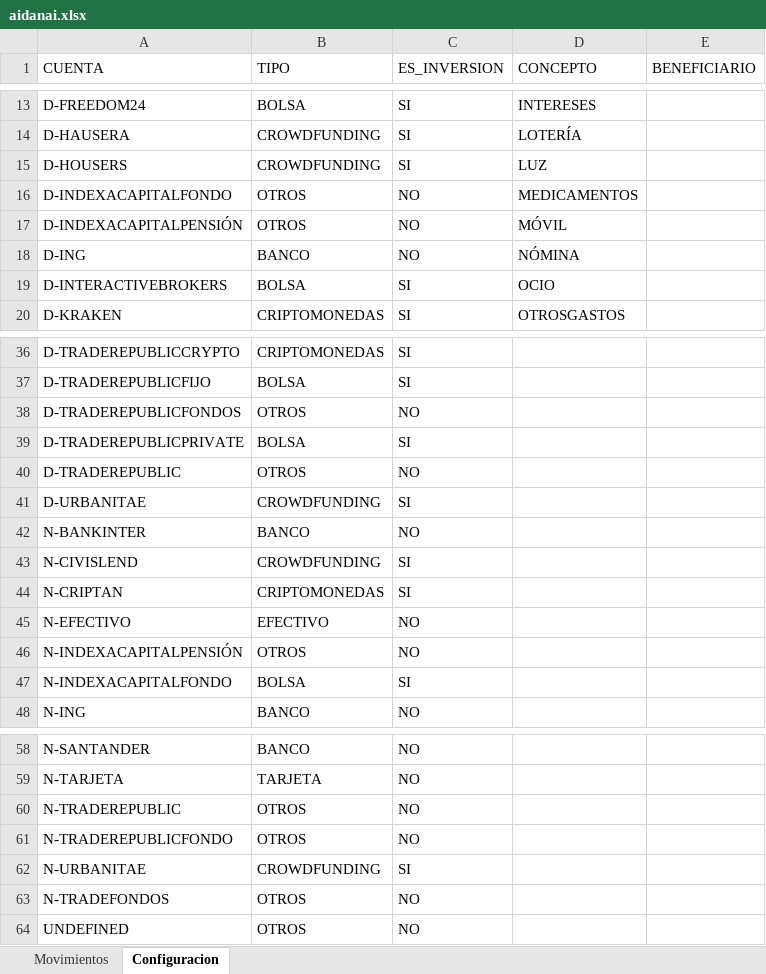
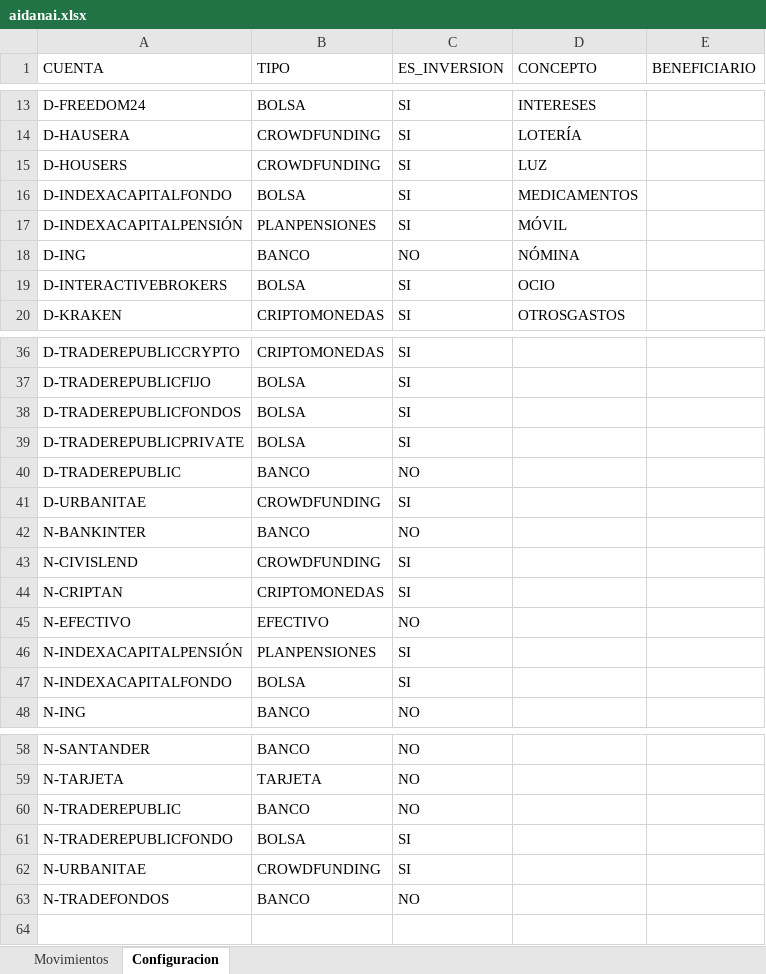
Before and after one commit to danijdzg/aiDANaI, an Excel workbook: dani/aidanai.xlsx, sheet Configuracion, drawn as a sheet; only a part is shown, gaps mark what is left out; values as stored, in another font and other column widths than the file's, no borders; the diff names each change by its address in the sheet, - before the commit and + after, or states it on an @@ line.

```diff
--- a/dani/aidanai.xlsx (sheet Configuracion)
+++ b/dani/aidanai.xlsx (sheet Configuracion)
-B16 (TIPO): OTROS
+B16 (TIPO): BOLSA
-C16:C17 (ES_INVERSION): NO
+C16:C17 (ES_INVERSION): SI
-B17 (TIPO): OTROS
+B17 (TIPO): PLANPENSIONES
-B38 (TIPO): OTROS
+B38 (TIPO): BOLSA
-C38 (ES_INVERSION): NO
+C38 (ES_INVERSION): SI
-B40 (TIPO): OTROS
+B40 (TIPO): BANCO
-B46 (TIPO): OTROS
+B46 (TIPO): PLANPENSIONES
-C46 (ES_INVERSION): NO
+C46 (ES_INVERSION): SI
-B60 (TIPO): OTROS
+B60 (TIPO): BANCO
-B61 (TIPO): OTROS
+B61 (TIPO): BOLSA
-C61 (ES_INVERSION): NO
+C61 (ES_INVERSION): SI
-B63 (TIPO): OTROS
+B63 (TIPO): BANCO
-row 64: UNDEFINED | OTROS | NO
```
Also changed, not shown: sheet Movimientos.
